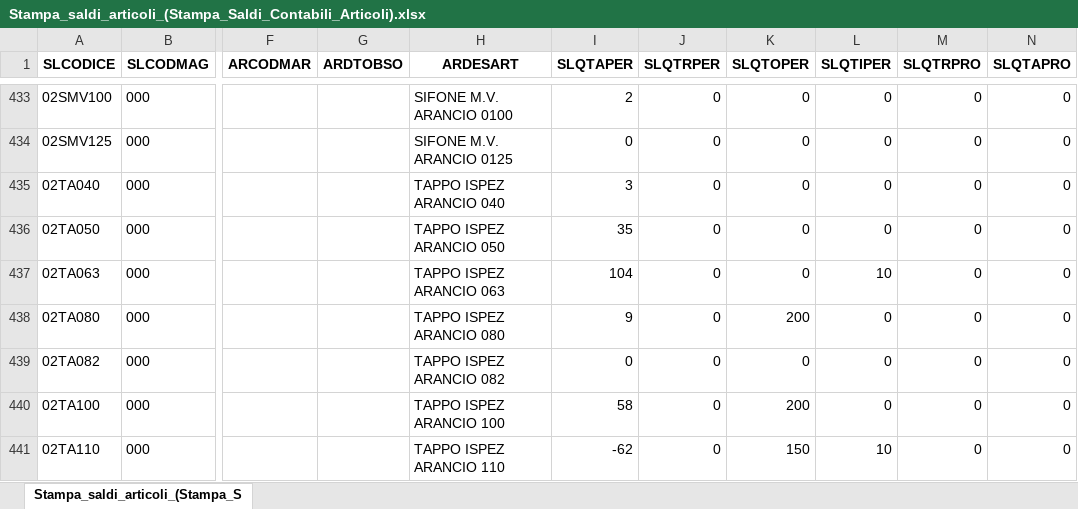
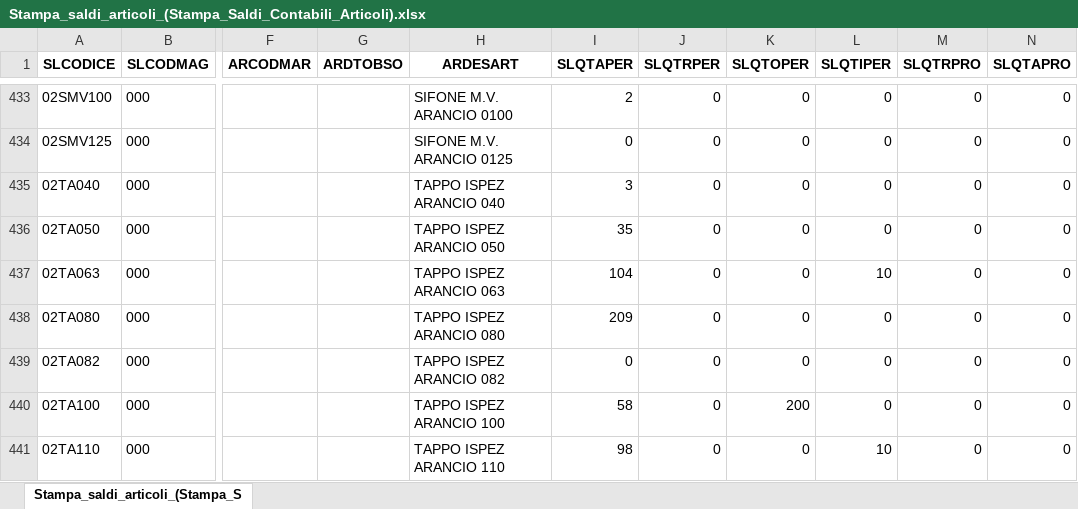
Before and after one commit to Riccini/giacenze-magazzino, an Excel workbook: Stampa_saldi_articoli_(Stampa_Saldi_Contabili_Articoli).xlsx, sheet Stampa_saldi_articoli_(Stampa_S, drawn as a sheet; only a part is shown, gaps mark what is left out; values as stored, in another font and other column widths than the file's, no borders; the diff covers the shown part only; the diff names each change by its address in the sheet, - before the commit and + after, or states it on an @@ line.

Commit message:
Aggiornamento automatico 18/09/2026 14:58

```diff
--- a/Stampa_saldi_articoli_(Stampa_Saldi_Contabili_Articoli).xlsx (sheet Stampa_saldi_articoli_(Stampa_S)
+++ b/Stampa_saldi_articoli_(Stampa_Saldi_Contabili_Articoli).xlsx (sheet Stampa_saldi_articoli_(Stampa_S)
-I438 (SLQTAPER): 9
+I438 (SLQTAPER): 209
-K438 (SLQTOPER): 200
+K438 (SLQTOPER): 0
-I441 (SLQTAPER): -62
+I441 (SLQTAPER): 98
-K441 (SLQTOPER): 150
+K441 (SLQTOPER): 0
```
Also changed, not shown: 1 removed row and 162 edited cells elsewhere in this sheet.
